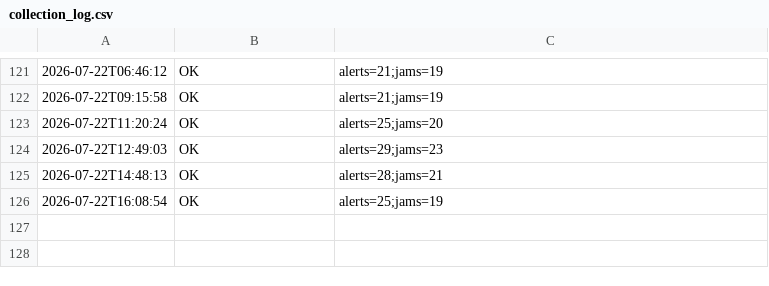
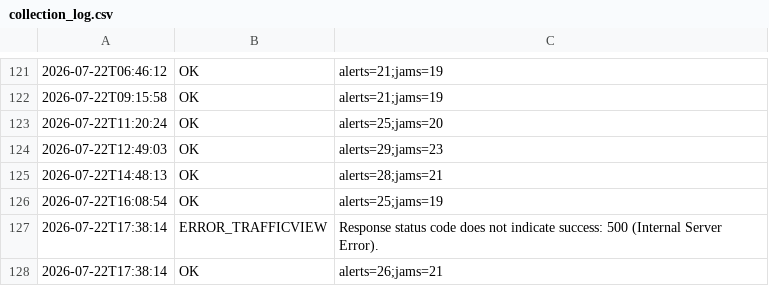
Before and after one commit to mobilidadepalmas/painel-mobilidade-palmas, a CSV file: scripts/waze/processed/collection_log.csv, drawn as a sheet; only a part is shown, gaps mark what is left out; the diff names each change by its address in the sheet, - before the commit and + after, or states it on an @@ line.

```diff
--- a/scripts/waze/processed/collection_log.csv
+++ b/scripts/waze/processed/collection_log.csv
+row 127: 2026-07-22T17:38:14 | ERROR_TRAFFICVIEW | Response status code does not indicate success: 500 (Internal Server Error).
+row 128: 2026-07-22T17:38:14 | OK | alerts=26;jams=21
```
Also changed, not shown: scripts/waze/processed/alerts.csv, scripts/waze/processed/jams.csv, 1 other file.
